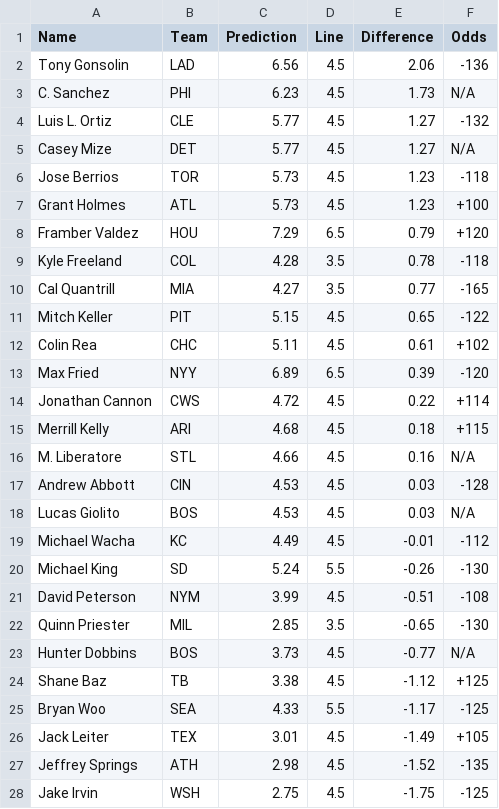
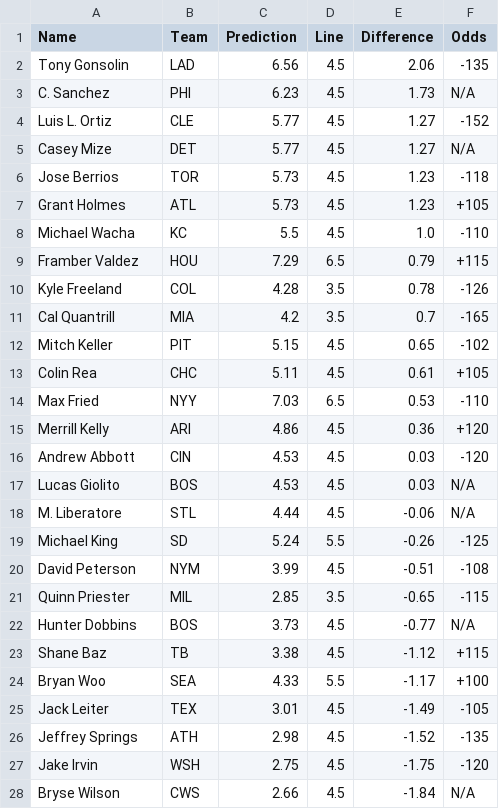
Before and after one commit to bena618/BBSFrontend, a CSV file: model_outputs/strikeout_preds.csv, drawn as a sheet; only a part is shown; the diff covers the shown part only.

Commit message:
Update strikeout_preds.csv from MLB_Models workflow

```diff
--- a/model_outputs/strikeout_preds.csv
+++ b/model_outputs/strikeout_preds.csv
@@ -1,28 +1,28 @@
 Name,Team,Prediction,Line,Difference,Odds
-Tony Gonsolin,LAD,6.56,4.5,2.06,-136
+Tony Gonsolin,LAD,6.56,4.5,2.06,-135
 C. Sanchez,PHI,6.23,4.5,1.73,N/A
-Luis L. Ortiz,CLE,5.77,4.5,1.27,-132
+Luis L. Ortiz,CLE,5.77,4.5,1.27,-152
 Casey Mize,DET,5.77,4.5,1.27,N/A
 Jose Berrios,TOR,5.73,4.5,1.23,-118
-Grant Holmes,ATL,5.73,4.5,1.23,+100
-Framber Valdez,HOU,7.29,6.5,0.79,+120
-Kyle Freeland,COL,4.28,3.5,0.78,-118
-Cal Quantrill,MIA,4.27,3.5,0.77,-165
-Mitch Keller,PIT,5.15,4.5,0.65,-122
-Colin Rea,CHC,5.11,4.5,0.61,+102
-Max Fried,NYY,6.89,6.5,0.39,-120
-Jonathan Cannon,CWS,4.72,4.5,0.22,+114
-Merrill Kelly,ARI,4.68,4.5,0.18,+115
-M. Liberatore,STL,4.66,4.5,0.16,N/A
-Andrew Abbott,CIN,4.53,4.5,0.03,-128
+Grant Holmes,ATL,5.73,4.5,1.23,+105
+Michael Wacha,KC,5.5,4.5,1.0,-110
+Framber Valdez,HOU,7.29,6.5,0.79,+115
+Kyle Freeland,COL,4.28,3.5,0.78,-126
+Cal Quantrill,MIA,4.2,3.5,0.7,-165
+Mitch Keller,PIT,5.15,4.5,0.65,-102
+Colin Rea,CHC,5.11,4.5,0.61,+105
+Max Fried,NYY,7.03,6.5,0.53,-110
+Merrill Kelly,ARI,4.86,4.5,0.36,+120
+Andrew Abbott,CIN,4.53,4.5,0.03,-120
 Lucas Giolito,BOS,4.53,4.5,0.03,N/A
-Michael Wacha,KC,4.49,4.5,-0.01,-112
-Michael King,SD,5.24,5.5,-0.26,-130
+M. Liberatore,STL,4.44,4.5,-0.06,N/A
+Michael King,SD,5.24,5.5,-0.26,-125
 David Peterson,NYM,3.99,4.5,-0.51,-108
-Quinn Priester,MIL,2.85,3.5,-0.65,-130
+Quinn Priester,MIL,2.85,3.5,-0.65,-115
 Hunter Dobbins,BOS,3.73,4.5,-0.77,N/A
-Shane Baz,TB,3.38,4.5,-1.12,+125
-Bryan Woo,SEA,4.33,5.5,-1.17,-125
-Jack Leiter,TEX,3.01,4.5,-1.49,+105
+Shane Baz,TB,3.38,4.5,-1.12,+115
+Bryan Woo,SEA,4.33,5.5,-1.17,+100
+Jack Leiter,TEX,3.01,4.5,-1.49,-105
 Jeffrey Springs,ATH,2.98,4.5,-1.52,-135
-Jake Irvin,WSH,2.75,4.5,-1.75,-125
+Jake Irvin,WSH,2.75,4.5,-1.75,-120
+Bryse Wilson,CWS,2.66,4.5,-1.84,N/A
```
Also changed, not shown: 1 edited cell elsewhere in this file.
